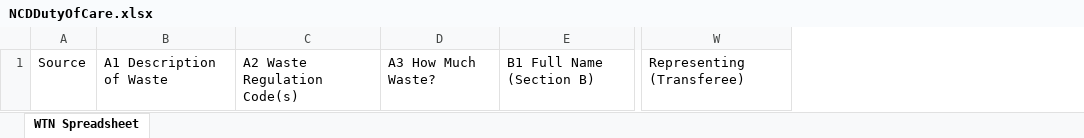
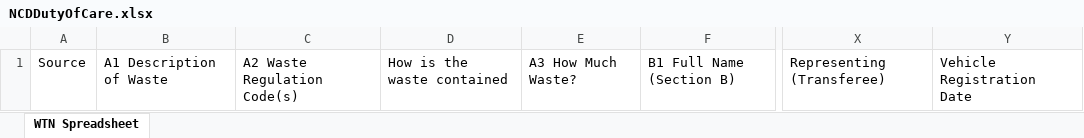
Before and after one commit to DEFRA/ea-wigan-waste-transfer-notes, an Excel workbook: Wigan Transfer Note Data Extraction/Assets/Spreadsheet Templates/NCDDutyOfCare.xlsx, sheet WTN Spreadsheet, drawn as a sheet; only a part is shown, gaps mark what is left out; values as stored, in another font and other column widths than the file's, no borders; the diff names each change by its address in the sheet, - before the commit and + after, or states it on an @@ line.

```diff
--- a/Wigan Transfer Note Data Extraction/Assets/Spreadsheet Templates/NCDDutyOfCare.xlsx (sheet WTN Spreadsheet)
+++ b/Wigan Transfer Note Data Extraction/Assets/Spreadsheet Templates/NCDDutyOfCare.xlsx (sheet WTN Spreadsheet)
+column D, row 1: How is the waste contained
+column Y, row 1: Vehicle Registration Date
```
Also changed, not shown: Wigan Transfer Note Data Extraction/Assets/IDP Config.xlsx, 18 other files.
